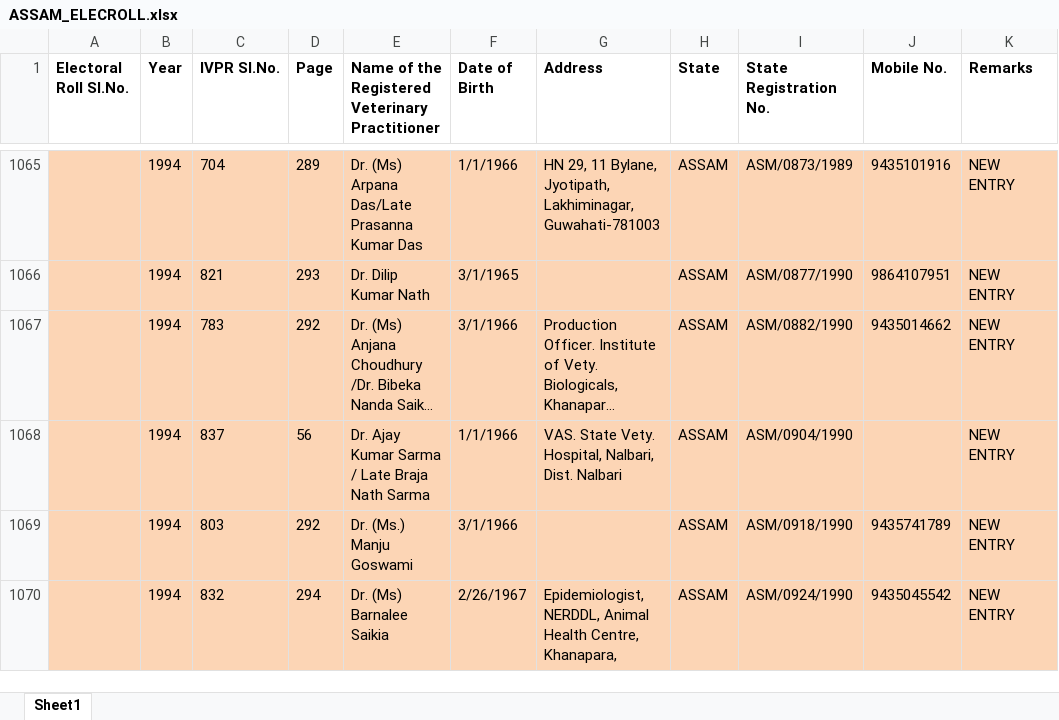
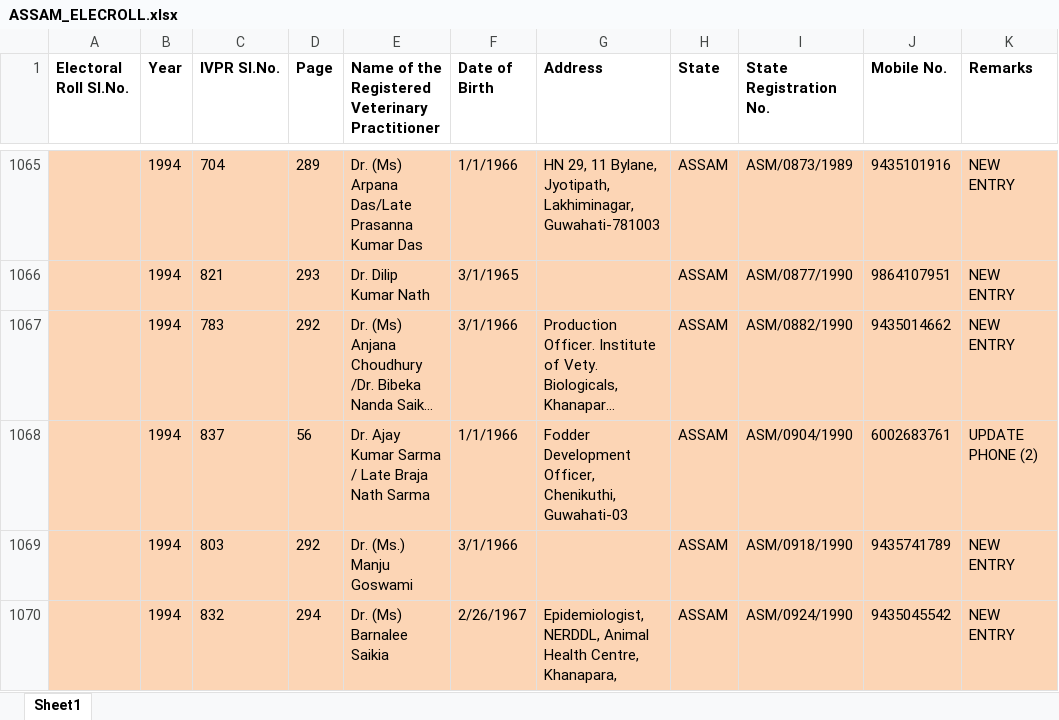
Before and after one commit to Romanjan-Das/SVPR_TO_ELECROLL, an Excel workbook: ASSAM_ELECROLL.xlsx, sheet Sheet1, drawn as a sheet; only a part is shown, gaps mark what is left out; long unchanged cells end in …; values as stored, in another font and other column widths than the file's, no borders; charts and pictures not drawn; the diff names each change by its address in the sheet, - before the commit and + after, or states it on an @@ line.

Commit message:
added phone number upto 17 feb 2024

```diff
--- a/ASSAM_ELECROLL.xlsx (sheet Sheet1)
+++ b/ASSAM_ELECROLL.xlsx (sheet Sheet1)
-G1068 (Address): VAS. State Vety. Hospital, Nalbari, Dist. Nalbari
+G1068 (Address): Fodder Development Officer, Chenikuthi, Guwahati-03
-J1068 (Mobile No.): (empty)
+J1068 (Mobile No.): 6002683761
-K1068 (Remarks): NEW ENTRY
+K1068 (Remarks): UPDATE PHONE (2)
```
